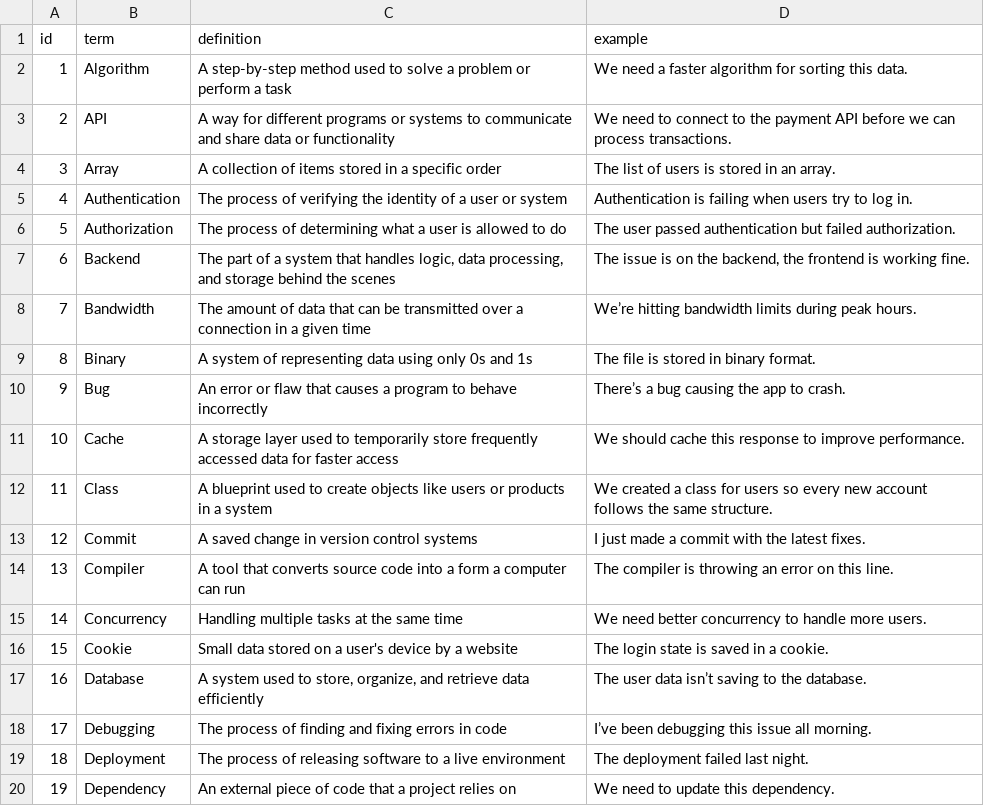
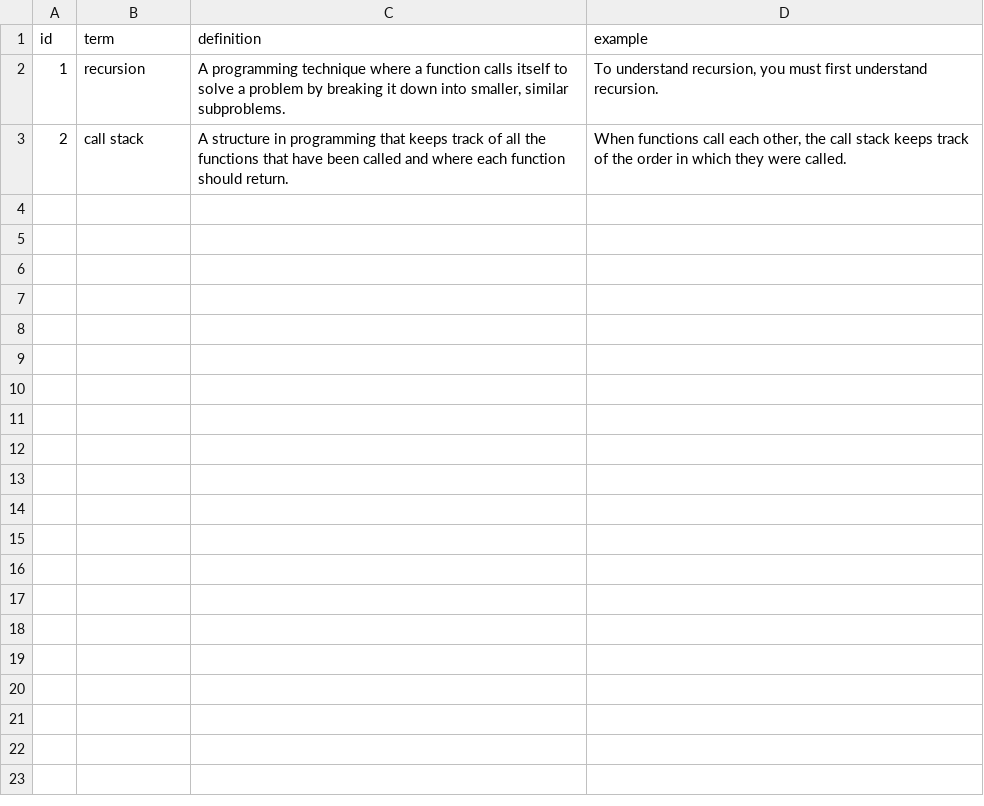
Before and after one commit to cskhomo/defines.you, a CSV file: src/data/terms.csv, drawn as a sheet; only a part is shown; the diff covers the shown part only.

Commit message:
Update terms and dictionary database: replace old terms with recursion and call stack definitions, remove obsolete terms.db

```diff
--- a/src/data/terms.csv
+++ b/src/data/terms.csv
@@ -2,19 +2,2 @@ id,"term","definition","example"
-1,"Algorithm","A step-by-step method used to solve a problem or perform a task","We need a faster algorithm for sorting this data."
-2,"API","A way for different programs or systems to communicate and share data or functionality","We need to connect to the payment API before we can process transactions."
-3,"Array","A collection of items stored in a specific order","The list of users is stored in an array."
-4,"Authentication","The process of verifying the identity of a user or system","Authentication is failing when users try to log in."
-5,"Authorization","The process of determining what a user is allowed to do","The user passed authentication but failed authorization."
-6,"Backend","The part of a system that handles logic, data processing, and storage behind the scenes","The issue is on the backend, the frontend is working fine."
-7,"Bandwidth","The amount of data that can be transmitted over a connection in a given time","We’re hitting bandwidth limits during peak hours."
-8,"Binary","A system of representing data using only 0s and 1s","The file is stored in binary format."
-9,"Bug","An error or flaw that causes a program to behave incorrectly","There’s a bug causing the app to crash."
-10,"Cache","A storage layer used to temporarily store frequently accessed data for faster access","We should cache this response to improve performance."
-11,"Class","A blueprint used to create objects like users or products in a system","We created a class for users so every new account follows the same structure."
-12,"Commit","A saved change in version control systems","I just made a commit with the latest fixes."
-13,"Compiler","A tool that converts source code into a form a computer can run","The compiler is throwing an error on this line."
-14,"Concurrency","Handling multiple tasks at the same time","We need better concurrency to handle more users."
-15,"Cookie","Small data stored on a user's device by a website","The login state is saved in a cookie."
-16,"Database","A system used to store, organize, and retrieve data efficiently","The user data isn’t saving to the database."
-17,"Debugging","The process of finding and fixing errors in code","I’ve been debugging this issue all morning."
-18,"Deployment","The process of releasing software to a live environment","The deployment failed last night."
-19,"Dependency","An external piece of code that a project relies on","We need to update this dependency."
+1,"recursion","A programming technique where a function calls itself to solve a problem by breaking it down into smaller, similar subproblems.","To understand recursion, you must first understand recursion."
+2,"call stack","A structure in programming that keeps track of all the functions that have been called and where each function should return.","When functions call each other, the call stack keeps track of the order in which they were called."
```
Also changed, not shown: 31 removed rows elsewhere in this file, 2 other files.
